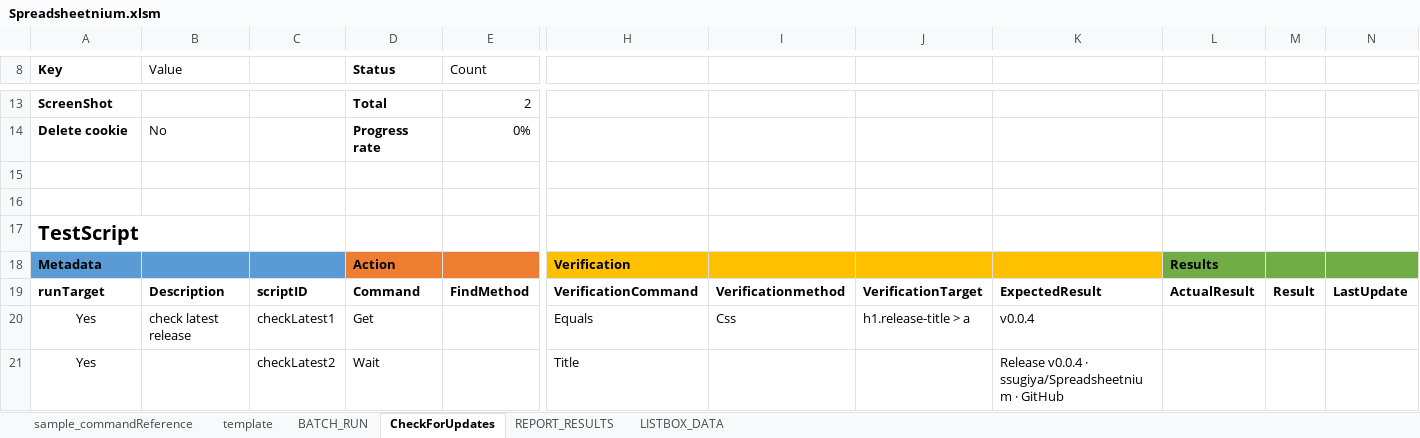
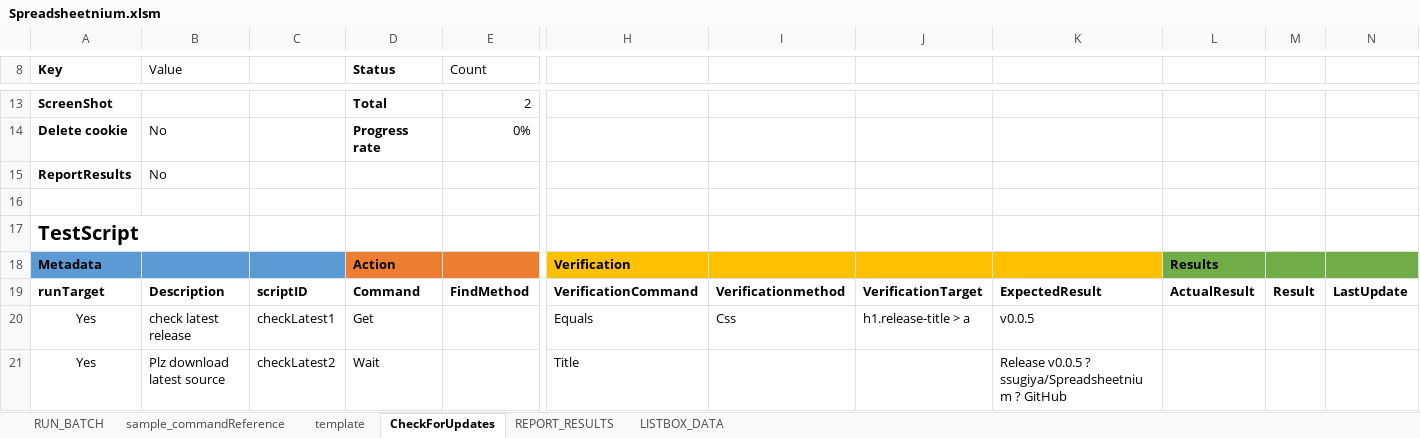
Before and after one commit to ssugiya/Spreadsheetnium, an Excel workbook: Spreadsheetnium.xlsm, sheet CheckForUpdates, drawn as a sheet; only a part is shown, gaps mark what is left out; values as stored, in another font and other column widths than the file's, no borders; charts and pictures and table styles not drawn; rows hold the shown columns only; the diff names each change by its address in the sheet, - before the commit and + after, or states it on an @@ line.

```diff
--- a/Spreadsheetnium.xlsm (sheet CheckForUpdates)
+++ b/Spreadsheetnium.xlsm (sheet CheckForUpdates)
-sheet tab: BATCH_RUN
+sheet tab: RUN_BATCH
@@ sheet tab order changed: RUN_BATCH | sample_commandReference | template | CheckForUpdates | REPORT_RESULTS | LISTBOX_DATA @@
-row 15: (empty)
+row 15: ReportResults | No
-K20: v0.0.4
+K20: v0.0.5
-B21 (Value): (empty)
+B21 (Value): Plz download latest source
-K21: Release v0.0.4 · ssugiya/Spreadsheetnium · GitHub
+K21: Release v0.0.5 ? ssugiya/Spreadsheetnium ? GitHub
```
Also changed, not shown: sheet REPORT_RESULTS, sheet template, sheet sample_commandReference, sheet RUN_BATCH, charts or pictures, 1 other file.
